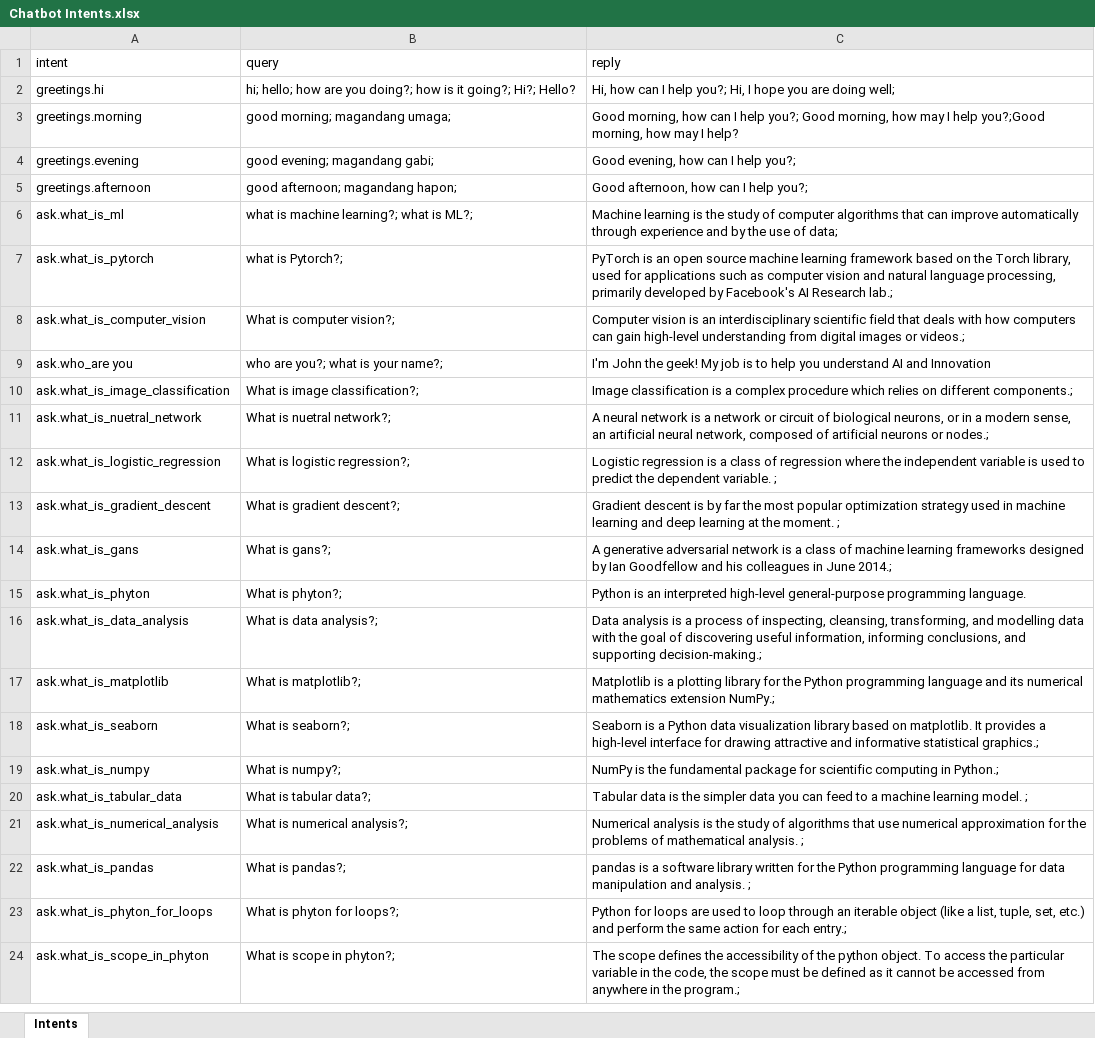
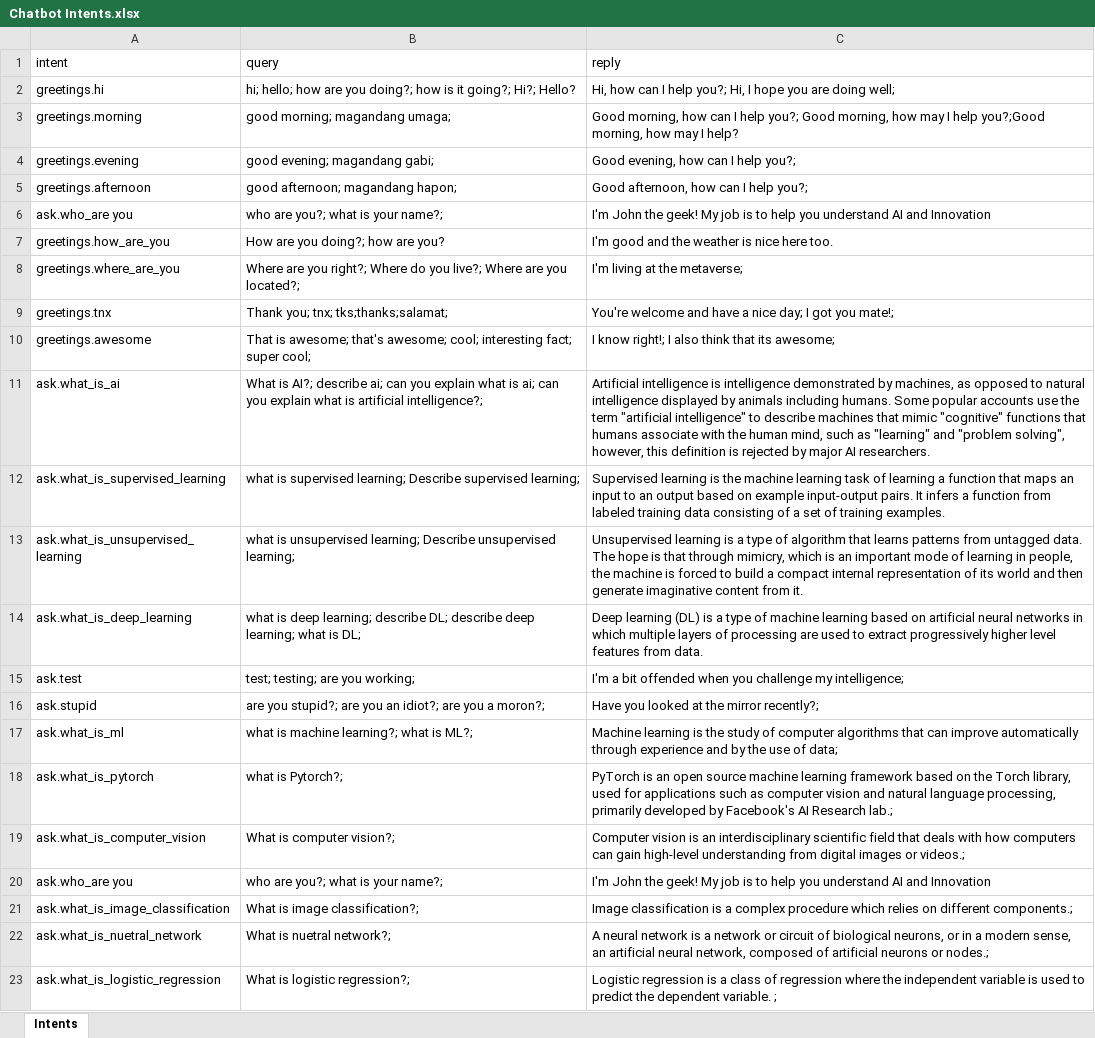
Before and after one commit to allanchua101/hau-ai-powered-lms, an Excel workbook: content/Chatbot Intents.xlsx, sheet Intents, drawn as a sheet; only a part is shown; the shorter side is filled out with more unchanged rows; values as stored, in another font and other column widths than the file's, no borders; the diff names each change by its address in the sheet, - before the commit and + after, or states it on an @@ line.

Commit message:
Improved chatbot build

```diff
--- a/content/Chatbot Intents.xlsx (sheet Intents)
+++ b/content/Chatbot Intents.xlsx (sheet Intents)
+row 6: ask.who_are you | who are you?; what is your name?; | I'm John the geek! My job is to help you understand AI and Innovation
+row 7: greetings.how_are_you | How are you doing?; how are you? | I'm good and the weather is nice here too.
+row 8: greetings.where_are_you | Where are you right?; Where do you live?; Where are you located?; | I'm living at the metaverse;
+row 9: greetings.tnx | Thank you; tnx; tks;thanks;salamat; | You're welcome and have a nice day; I got you mate!;
+row 10: greetings.awesome | That is awesome; that's awesome; cool; interesting fact; super cool; | I know right!; I also think that its awesome;
+row 11: ask.what_is_ai | What is AI?; describe ai; can you explain what is ai; can you explain what is artificial intelligence?; | Artificial intelligence is intelligence demonstrated by machines, as opposed to natural intelligence displayed by animals including humans. Some popular accounts use the term "artificial intelligence" to describe machines that mimic "cognitive" functions that humans associate with the human mind, such as "learning" and "problem solving", however, this definition is rejected by major AI researchers.
+row 12: ask.what_is_supervised_learning | what is supervised learning; Describe supervised learning; | Supervised learning is the machine learning task of learning a function that maps an input to an output based on example input-output pairs. It infers a function from labeled training data consisting of a set of training examples.
+row 13: ask.what_is_unsupervised_learning | what is unsupervised learning; Describe unsupervised learning; | Unsupervised learning is a type of algorithm that learns patterns from untagged data. The hope is that through mimicry, which is an important mode of learning in people, the machine is forced to build a compact internal representation of its world and then generate imaginative content from it.
+row 14: ask.what_is_deep_learning | what is deep learning; describe DL; describe deep learning; what is DL; | Deep learning (DL) is a type of machine learning based on artificial neural networks in which multiple layers of processing are used to extract progressively higher level features from data.
+row 15: ask.test | test; testing; are you working; | I'm a bit offended when you challenge my intelligence;
+row 16: ask.stupid | are you stupid?; are you an idiot?; are you a moron?; | Have you looked at the mirror recently?;
```
Also changed, not shown: 25 other files.
